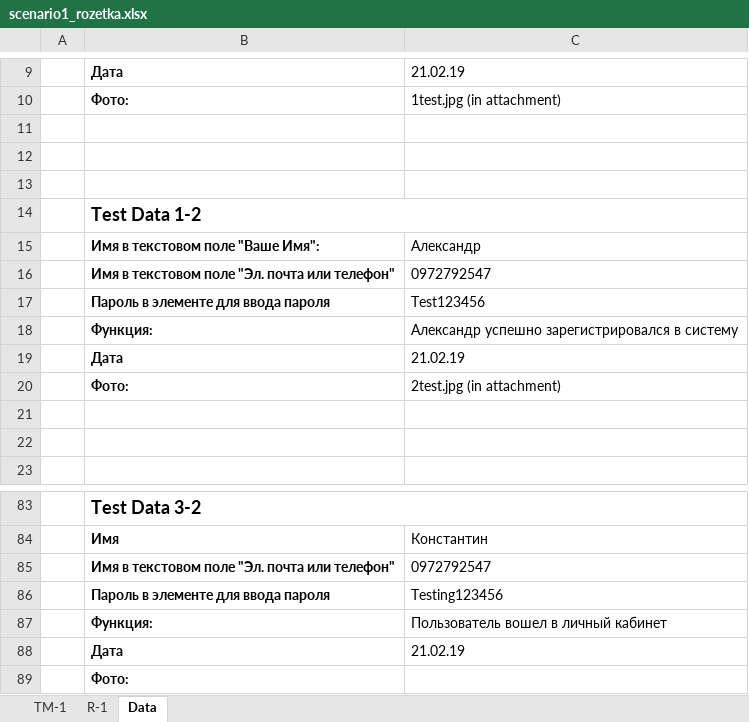
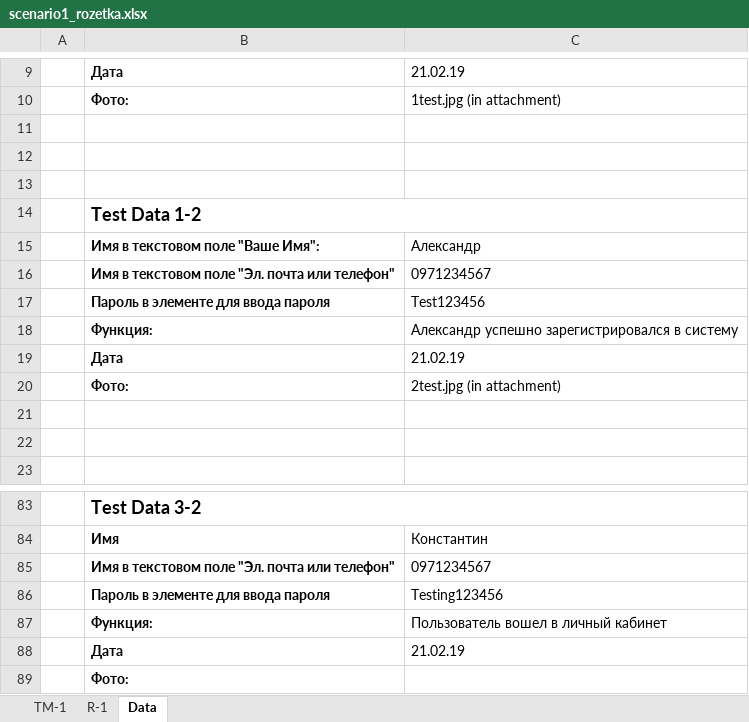
Before and after one commit to overlord9999/Rozetka-testwork, an Excel workbook: scenario1_rozetka.xlsx, sheet Data, drawn as a sheet; only a part is shown, gaps mark what is left out; values as stored, in another font and other column widths than the file's, no borders; the diff names each change by its address in the sheet, - before the commit and + after, or states it on an @@ line.

```diff
--- a/scenario1_rozetka.xlsx (sheet Data)
+++ b/scenario1_rozetka.xlsx (sheet Data)
-C16: 0972792547
+C16: 0971234567
-C85: 0972792547
+C85: 0971234567
```
Also changed, not shown: sheet R-1, 1 other file.
